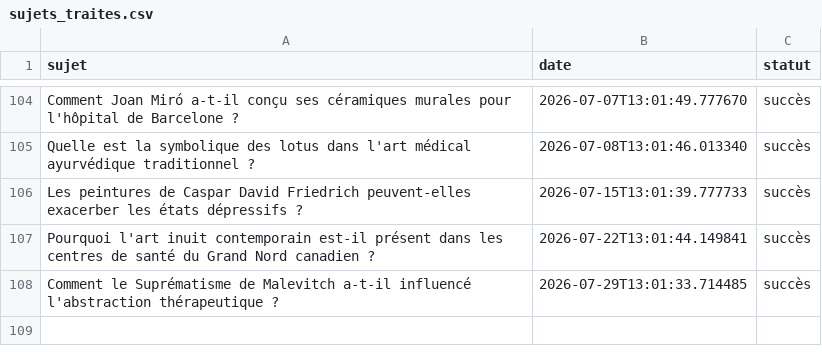
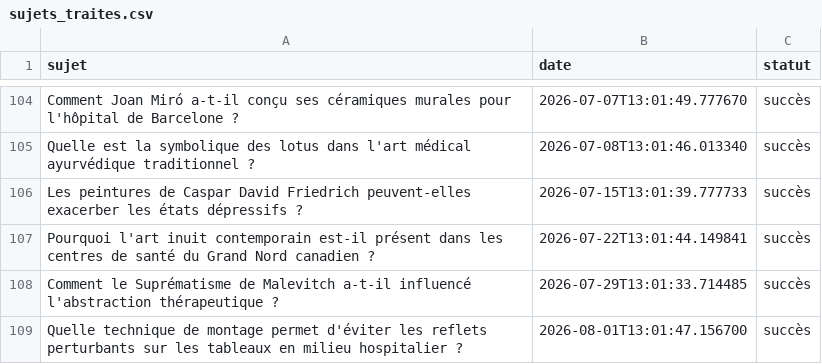
Before and after one commit to Metalosmose21/Cabinet-m-dical-1-, a CSV file: sujets_traites.csv, drawn as a sheet; only a part is shown, gaps mark what is left out.

```diff
--- a/sujets_traites.csv
+++ b/sujets_traites.csv
@@ -108 +108,2 @@ Pourquoi l'art inuit contemporain est-il présent dans les centres de santé du
 Comment le Suprématisme de Malevitch a-t-il influencé l'abstraction thérapeutique ?,2026-07-29T13:01:33.714485,succès
+Quelle technique de montage permet d'éviter les reflets perturbants sur les tableaux en milieu hospitalier ?,2026-08-01T13:01:47.156700,succès
```
Also changed, not shown: sujets.csv.
